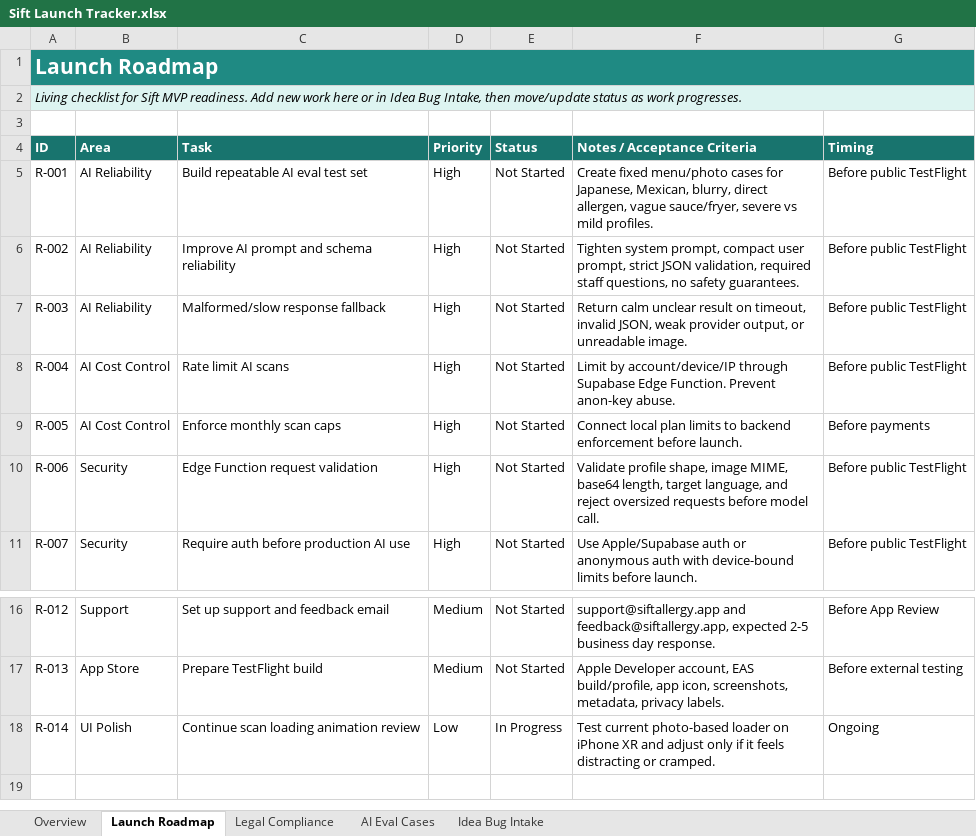
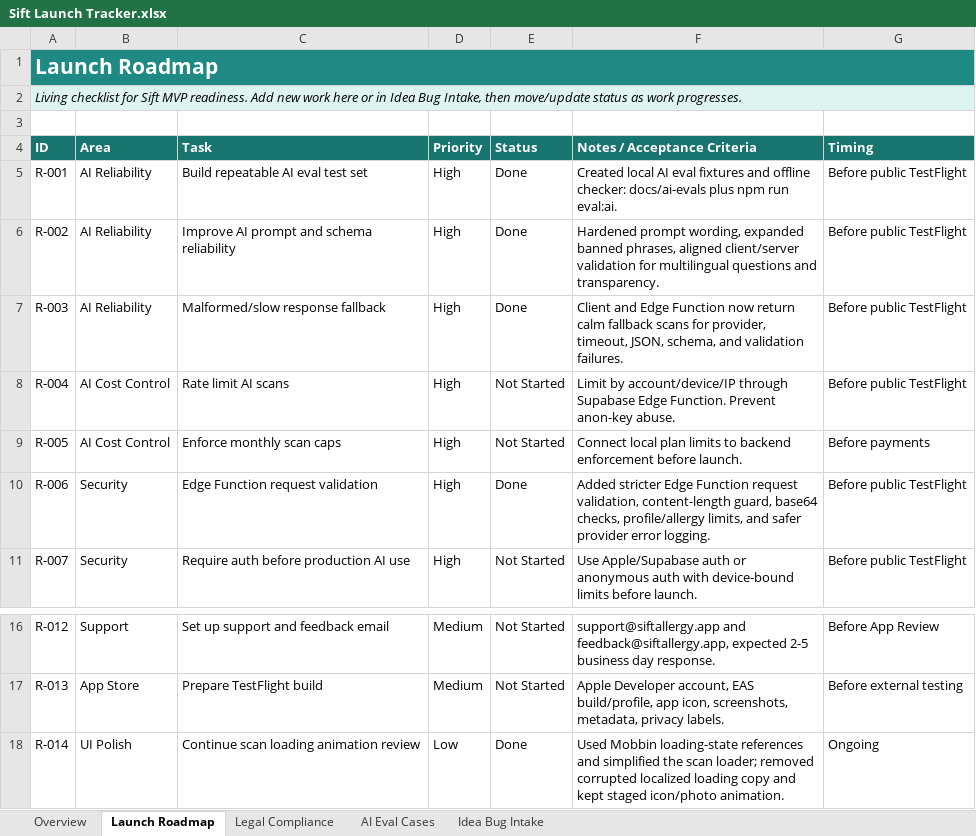
Before and after one commit to exterminatorrat/Sift, an Excel workbook: docs/Sift Launch Tracker.xlsx, sheet Launch Roadmap, drawn as a sheet; only a part is shown, gaps mark what is left out; values as stored, in another font and other column widths than the file's, no borders; table styles not drawn; the diff names each change by its address in the sheet, - before the commit and + after, or states it on an @@ line.

Commit message:
Harden Sift AI reliability and compliance drafts

```diff
--- a/docs/Sift Launch Tracker.xlsx (sheet Launch Roadmap)
+++ b/docs/Sift Launch Tracker.xlsx (sheet Launch Roadmap)
-E5:E7 (Status): Not Started
+E5:E7 (Status): Done
-F5 (Notes / Acceptance Criteria): Create fixed menu/photo cases for Japanese, Mexican, blurry, direct allergen, vague sauce/fryer, severe vs mild profiles.
+F5 (Notes / Acceptance Criteria): Created local AI eval fixtures and offline checker: docs/ai-evals plus npm run eval:ai.
-F6 (Notes / Acceptance Criteria): Tighten system prompt, compact user prompt, strict JSON validation, required staff questions, no safety guarantees.
+F6 (Notes / Acceptance Criteria): Hardened prompt wording, expanded banned phrases, aligned client/server validation for multilingual questions and transparency.
-F7 (Notes / Acceptance Criteria): Return calm unclear result on timeout, invalid JSON, weak provider output, or unreadable image.
+F7 (Notes / Acceptance Criteria): Client and Edge Function now return calm fallback scans for provider, timeout, JSON, schema, and validation failures.
-E10 (Status): Not Started
+E10 (Status): Done
-F10 (Notes / Acceptance Criteria): Validate profile shape, image MIME, base64 length, target language, and reject oversized requests before model call.
+F10 (Notes / Acceptance Criteria): Added stricter Edge Function request validation, content-length guard, base64 checks, profile/allergy limits, and safer provider error logging.
-E18 (Status): In Progress
+E18 (Status): Done
-F18 (Notes / Acceptance Criteria): Test current photo-based loader on iPhone XR and adjust only if it feels distracting or cramped.
+F18 (Notes / Acceptance Criteria): Used Mobbin loading-state references and simplified the scan loader; removed corrupted localized loading copy and kept staged icon/photo animation.
```
Also changed, not shown: sheet Legal Compliance, sheet AI Eval Cases, 12 other files.
